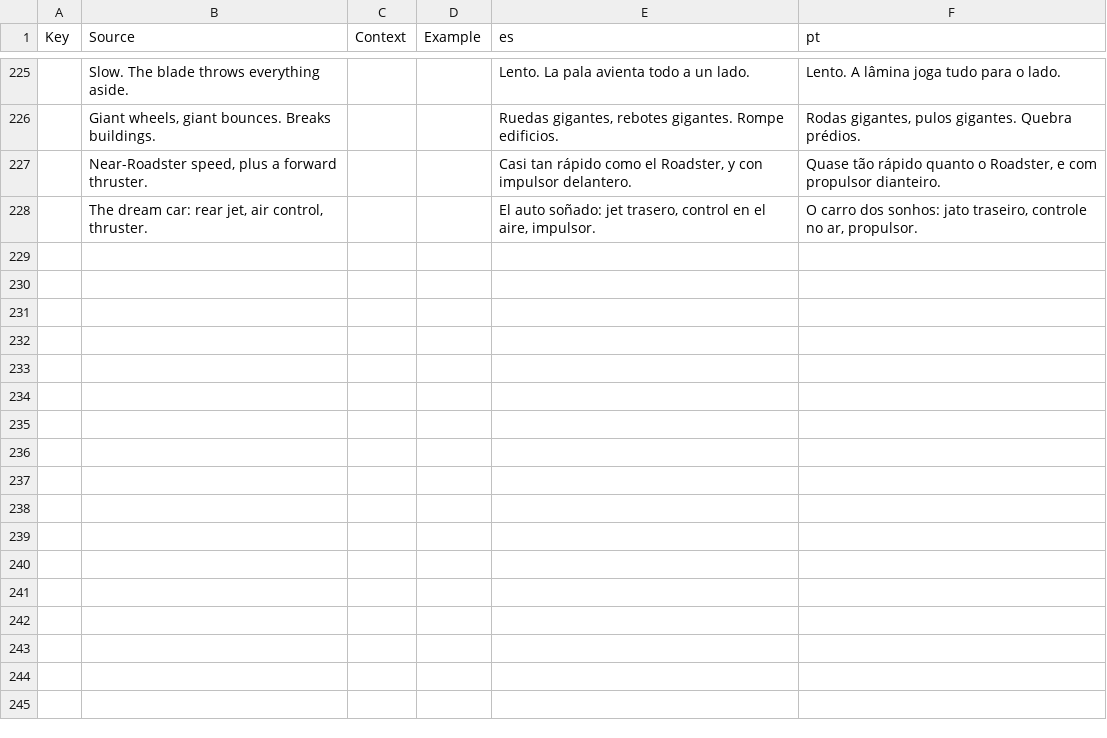
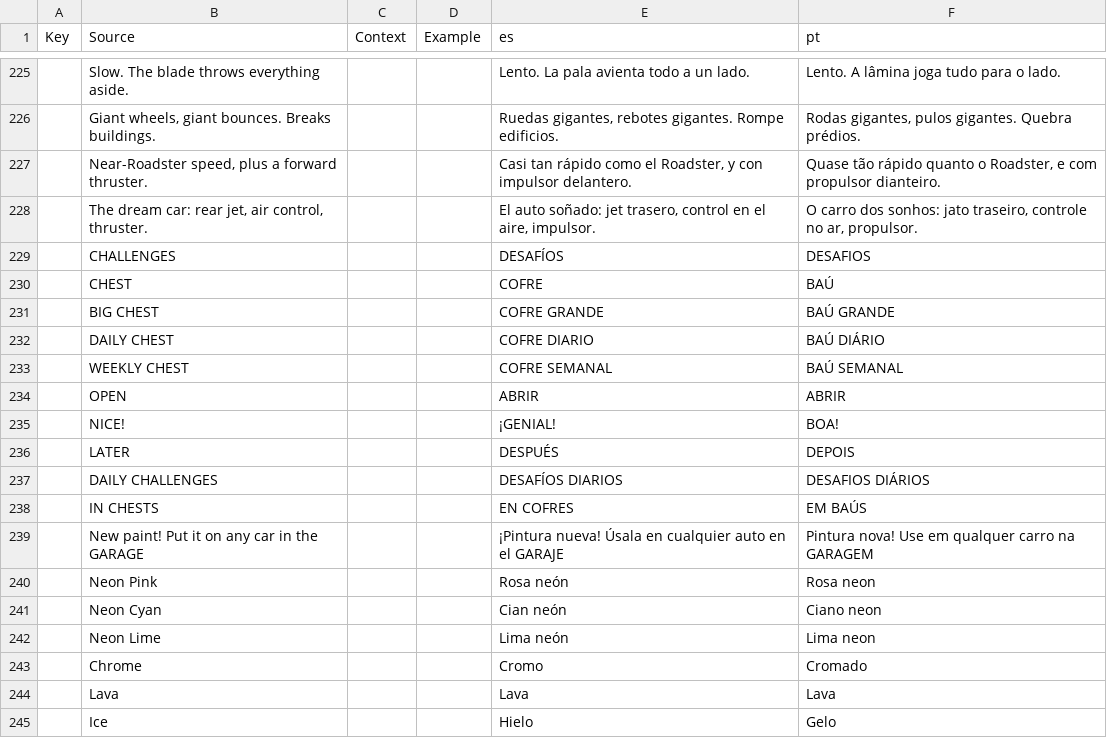
Before and after one commit to jonkermoo/run-over-your-friends, a CSV file: src/localization/GameText.csv, drawn as a sheet; only a part is shown, gaps mark what is left out.

```diff
--- a/src/localization/GameText.csv
+++ b/src/localization/GameText.csv
@@ -228 +228,18 @@ Key,Source,Context,Example,es,pt
 ,"The dream car: rear jet, air control, thruster.",,,"El auto soñado: jet trasero, control en el aire, impulsor.","O carro dos sonhos: jato traseiro, controle no ar, propulsor."
+,CHALLENGES,,,DESAFÍOS,DESAFIOS
+,CHEST,,,COFRE,BAÚ
+,BIG CHEST,,,COFRE GRANDE,BAÚ GRANDE
+,DAILY CHEST,,,COFRE DIARIO,BAÚ DIÁRIO
+,WEEKLY CHEST,,,COFRE SEMANAL,BAÚ SEMANAL
+,OPEN,,,ABRIR,ABRIR
+,NICE!,,,¡GENIAL!,BOA!
+,LATER,,,DESPUÉS,DEPOIS
+,DAILY CHALLENGES,,,DESAFÍOS DIARIOS,DESAFIOS DIÁRIOS
+,IN CHESTS,,,EN COFRES,EM BAÚS
+,New paint! Put it on any car in the GARAGE,,,¡Pintura nueva! Úsala en cualquier auto en el GARAJE,Pintura nova! Use em qualquer carro na GARAGEM
+,Neon Pink,,,Rosa neón,Rosa neon
+,Neon Cyan,,,Cian neón,Ciano neon
+,Neon Lime,,,Lima neón,Lima neon
+,Chrome,,,Cromo,Cromado
+,Lava,,,Lava,Lava
+,Ice,,,Hielo,Gelo
```
Also changed, not shown: src/shared/Lines.csv, 20 other files.
